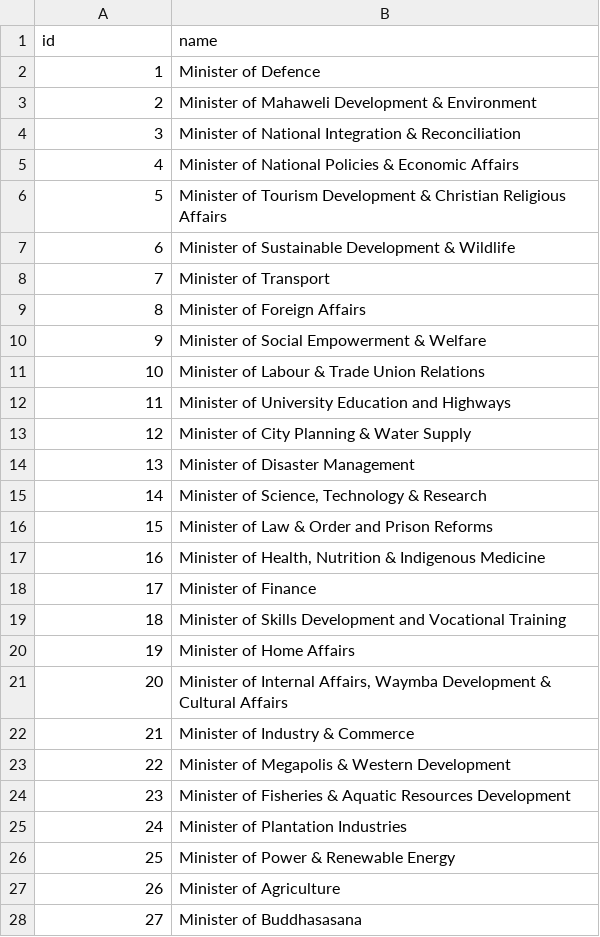
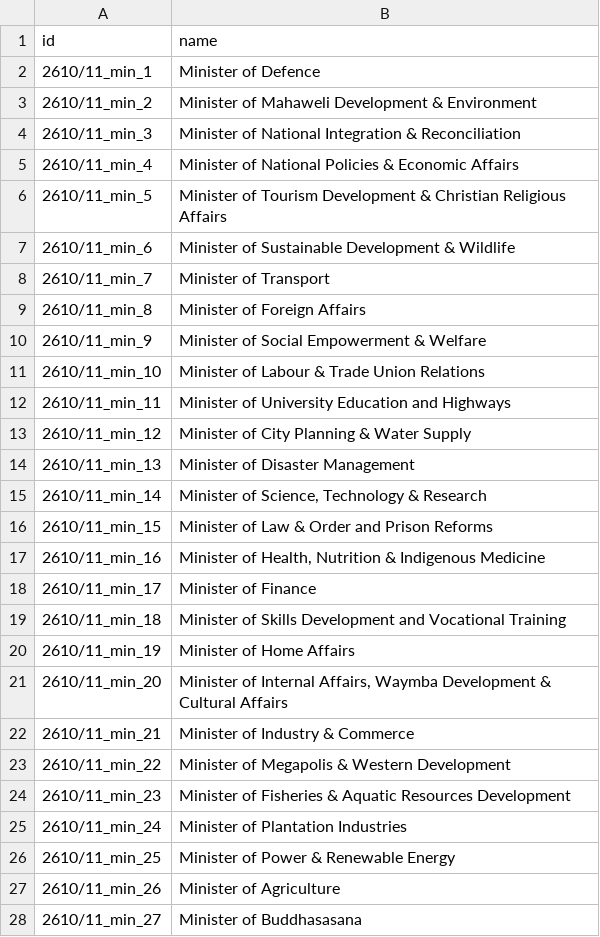
Before and after one commit to zaeema-n/graph_orgchart, a CSV file: data/2015-09-21/minister.csv, drawn as a sheet; only a part is shown; the diff covers the shown part only.

```diff
--- a/data/2015-09-21/minister.csv
+++ b/data/2015-09-21/minister.csv
@@ -1,28 +1,28 @@
 id,name
-1,Minister of Defence
-2,Minister of Mahaweli Development & Environment
-3,Minister of National Integration & Reconciliation
-4,Minister of National Policies & Economic Affairs
-5,Minister of Tourism Development & Christian Religious Affairs
-6,Minister of Sustainable Development & Wildlife
-7,Minister of Transport
-8,Minister of Foreign Affairs
-9,Minister of Social Empowerment & Welfare
-10,Minister of Labour & Trade Union Relations
-11,Minister of University Education and Highways
-12,Minister of City Planning & Water Supply
-13,Minister of Disaster Management
-14,"Minister of Science, Technology & Research"
-15,Minister of Law & Order and Prison Reforms
-16,"Minister of Health, Nutrition & Indigenous Medicine"
-17,Minister of Finance
-18,Minister of Skills Development and Vocational Training
-19,Minister of Home Affairs
-20,"Minister of Internal Affairs, Waymba Development & Cultural Affairs"
-21,Minister of Industry & Commerce
-22,Minister of Megapolis & Western Development
-23,Minister of Fisheries & Aquatic Resources Development
-24,Minister of Plantation Industries
-25,Minister of Power & Renewable Energy
-26,Minister of Agriculture
-27,Minister of Buddhasasana
+2610/11_min_1,Minister of Defence
+2610/11_min_2,Minister of Mahaweli Development & Environment
+2610/11_min_3,Minister of National Integration & Reconciliation
+2610/11_min_4,Minister of National Policies & Economic Affairs
+2610/11_min_5,Minister of Tourism Development & Christian Religious Affairs
+2610/11_min_6,Minister of Sustainable Development & Wildlife
+2610/11_min_7,Minister of Transport
+2610/11_min_8,Minister of Foreign Affairs
+2610/11_min_9,Minister of Social Empowerment & Welfare
+2610/11_min_10,Minister of Labour & Trade Union Relations
+2610/11_min_11,Minister of University Education and Highways
+2610/11_min_12,Minister of City Planning & Water Supply
+2610/11_min_13,Minister of Disaster Management
+2610/11_min_14,"Minister of Science, Technology & Research"
+2610/11_min_15,Minister of Law & Order and Prison Reforms
+2610/11_min_16,"Minister of Health, Nutrition & Indigenous Medicine"
+2610/11_min_17,Minister of Finance
+2610/11_min_18,Minister of Skills Development and Vocational Training
+2610/11_min_19,Minister of Home Affairs
+2610/11_min_20,"Minister of Internal Affairs, Waymba Development & Cultural Affairs"
+2610/11_min_21,Minister of Industry & Commerce
+2610/11_min_22,Minister of Megapolis & Western Development
+2610/11_min_23,Minister of Fisheries & Aquatic Resources Development
+2610/11_min_24,Minister of Plantation Industries
+2610/11_min_25,Minister of Power & Renewable Energy
+2610/11_min_26,Minister of Agriculture
+2610/11_min_27,Minister of Buddhasasana
```
Also changed, not shown: 23 edited cells elsewhere in this file, data/2015-09-21/department.csv, data/2015-09-21/gov-min.csv, 3 other files.
